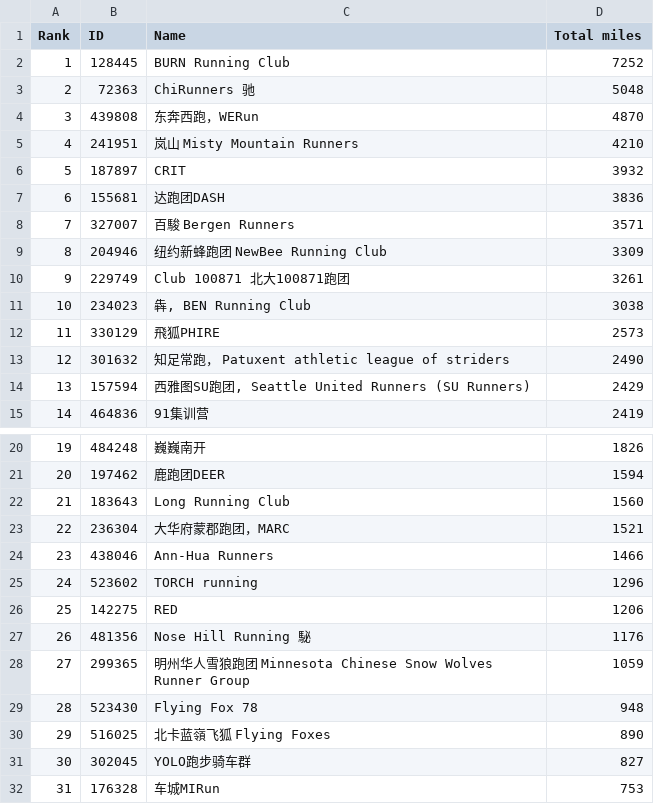
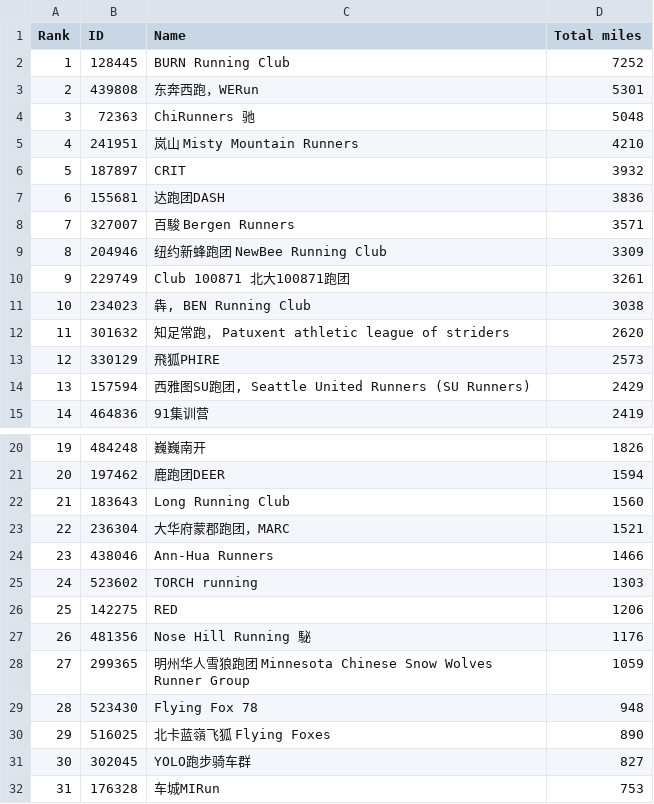
Before and after one commit to mocaspike150/lab, a CSV file: data/club_ranking.csv, drawn as a sheet; only a part is shown, gaps mark what is left out; removed rows and columns are numbered as before the commit, all else as after; the diff names each change by its address in the sheet, - before the commit and + after, or states it on an @@ line.

Commit message:
update total by Makefile

```diff
--- a/data/club_ranking.csv
+++ b/data/club_ranking.csv
+row 3: 2 | 439808 | 东奔西跑，WERun | 5301
@@ column A (Rank) renumbered between rows 4 and 13 @@
-row 4: 3 | 439808 | 东奔西跑，WERun | 4870
+row 12: 11 | 301632 | 知足常跑， Patuxent athletic league of striders | 2620
-row 13: 12 | 301632 | 知足常跑， Patuxent athletic league of striders | 2490
-D25 (Total miles): 1296
+D25 (Total miles): 1303
```
Also changed, not shown: 3 other files.
